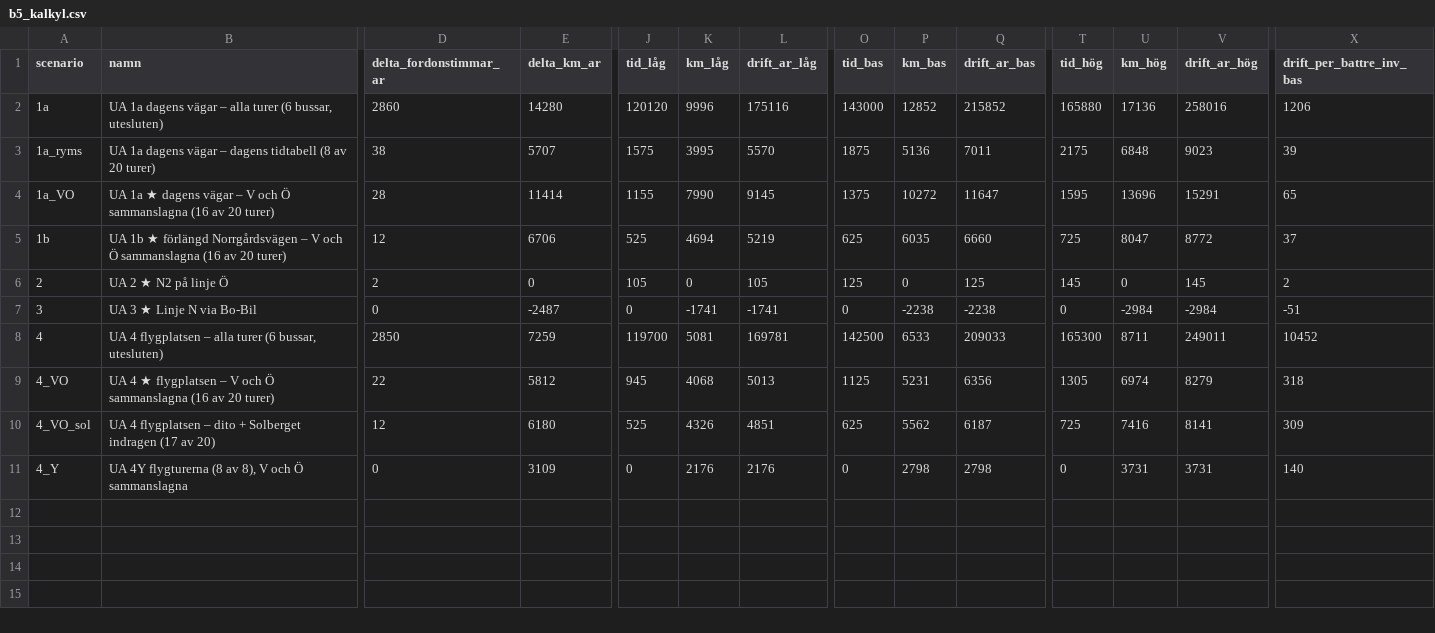
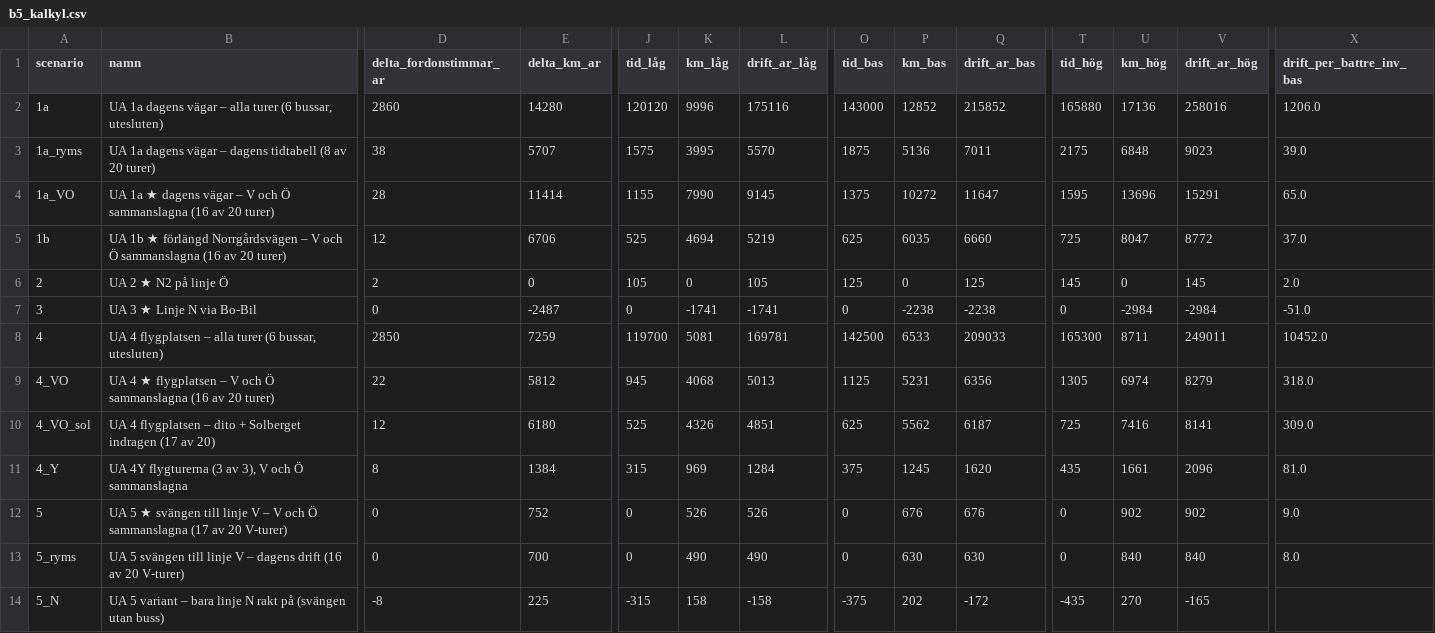
Before and after one commit to JesperHelen/-land, a CSV file: data/processed/b5_kalkyl.csv, drawn as a sheet; only a part is shown, gaps mark what is left out; rows hold the shown columns only; the diff names each change by its address in the sheet, - before the commit and + after, or states it on an @@ line.

```diff
--- a/data/processed/b5_kalkyl.csv
+++ b/data/processed/b5_kalkyl.csv
-X2 (drift_per_battre_inv_bas): 1206
+X2 (drift_per_battre_inv_bas): 1206.0
-X3 (drift_per_battre_inv_bas): 39
+X3 (drift_per_battre_inv_bas): 39.0
-X4 (drift_per_battre_inv_bas): 65
+X4 (drift_per_battre_inv_bas): 65.0
-X5 (drift_per_battre_inv_bas): 37
+X5 (drift_per_battre_inv_bas): 37.0
-X6 (drift_per_battre_inv_bas): 2
+X6 (drift_per_battre_inv_bas): 2.0
-X7 (drift_per_battre_inv_bas): -51
+X7 (drift_per_battre_inv_bas): -51.0
-X8 (drift_per_battre_inv_bas): 10452
+X8 (drift_per_battre_inv_bas): 10452.0
-X9 (drift_per_battre_inv_bas): 318
+X9 (drift_per_battre_inv_bas): 318.0
-X10 (drift_per_battre_inv_bas): 309
+X10 (drift_per_battre_inv_bas): 309.0
-B11 (namn): …4Y flygturerna (8 av 8), V och…
+B11 (namn): …4Y flygturerna (3 av 3), V och…
-D11 (delta_fordonstimmar_ar): 0
+D11 (delta_fordonstimmar_ar): 8
-E11 (delta_km_ar): 3109
+E11 (delta_km_ar): 1384
-J11 (tid_låg): 0
+J11 (tid_låg): 315
-K11 (km_låg): 2176
+K11 (km_låg): 969
-L11 (drift_ar_låg): 2176
+L11 (drift_ar_låg): 1284
-O11 (tid_bas): 0
+O11 (tid_bas): 375
-P11 (km_bas): 2798
+P11 (km_bas): 1245
-Q11 (drift_ar_bas): 2798
+Q11 (drift_ar_bas): 1620
-T11 (tid_hög): 0
+T11 (tid_hög): 435
-U11 (km_hög): 3731
+U11 (km_hög): 1661
-V11 (drift_ar_hög): 3731
+V11 (drift_ar_hög): 2096
-X11 (drift_per_battre_inv_bas): 140
+X11 (drift_per_battre_inv_bas): 81.0
+row 12: 5 | UA 5 ★ svängen till linje V – V och Ö sammanslagna (17 av 20 V-turer) | 0 | 752 | 0 | 526 | 526 | 0 | 676 | 676 | 0 | 902 | 902 | 9.0
+row 13: 5_ryms | UA 5 svängen till linje V – dagens drift (16 av 20 V-turer) | 0 | 700 | 0 | 490 | 490 | 0 | 630 | 630 | 0 | 840 | 840 | 8.0
+row 14: 5_N | UA 5 variant – bara linje N rakt på (svängen utan buss) | -8 | 225 | -315 | 158 | -158 | -375 | 202 | -172 | -435 | 270 | -165
```
Also changed, not shown: data/processed/b4_kanslighet_ua4.csv, data/processed/b4_sammanslagning_omraden.csv, 42 other files.
